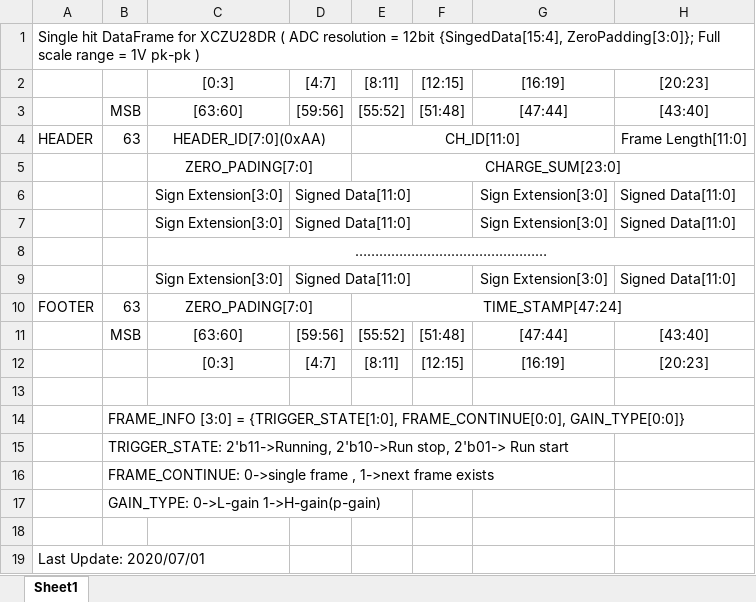
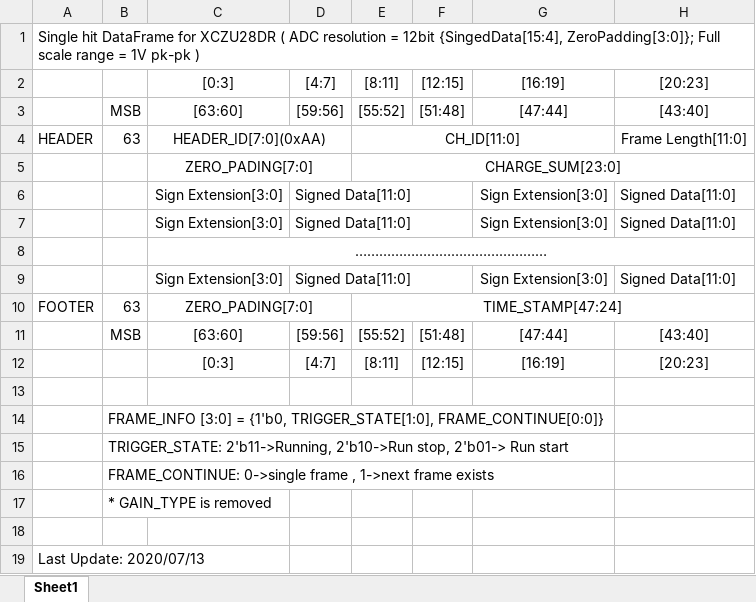
Before and after one commit to jj1and/KRD, an Excel workbook: proto_ip_code/dataframe_generator/dataframe_format.xlsx, sheet Sheet1, drawn as a sheet; only a part is shown; values as stored, in another font and other column widths than the file's, no borders; the diff names each change by its address in the sheet, - before the commit and + after, or states it on an @@ line.

Commit message:
update data format

```diff
--- a/proto_ip_code/dataframe_generator/dataframe_format.xlsx (sheet Sheet1)
+++ b/proto_ip_code/dataframe_generator/dataframe_format.xlsx (sheet Sheet1)
-B14: …[3:0] = {TRIGGER_STATE[1:0], FRAME_CONTINUE[0:0], GAIN_TYPE[0:0]}
+B14: …[3:0] = {1'b0, TRIGGER_STATE[1:0], FRAME_CONTINUE[0:0]}
-B17: GAIN_TYPE: 0->L-gain 1->H-gain(p-gain)
+B17: * GAIN_TYPE is removed
-A19: Last Update: 2020/07/01
+A19: Last Update: 2020/07/13
```
Also changed, not shown: 2 other files.
